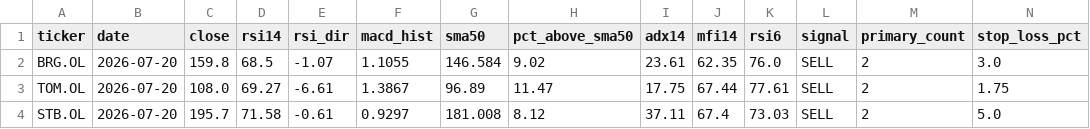
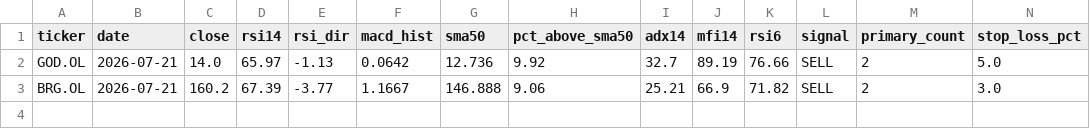
Before and after one commit to keresell-coder/oslo-screener, a CSV file: sell.csv, drawn as a sheet; only a part is shown; removed rows and columns are numbered as before the commit, all else as after; rows hold the shown columns only; the diff names each change by its address in the sheet, - before the commit and + after, or states it on an @@ line.

```diff
--- a/sell.csv
+++ b/sell.csv
+row 2: GOD.OL | 2026-07-21 | 14.0 | 65.97 | -1.13 | 0.0642 | 12.736 | 9.92 | 32.7 | 89.19 | 76.66 | SELL | 2 | 5.0
-B3 (date): 2026-07-20
+B3 (date): 2026-07-21
-C3 (close): 159.8
+C3 (close): 160.2
-D3 (rsi14): 68.5
+D3 (rsi14): 67.39
-E3 (rsi_dir): -1.07
+E3 (rsi_dir): -3.77
-F3 (macd_hist): 1.1055
+F3 (macd_hist): 1.1667
-G3 (sma50): 146.584
+G3 (sma50): 146.888
-H3 (pct_above_sma50): 9.02
+H3 (pct_above_sma50): 9.06
-I3 (adx14): 23.61
+I3 (adx14): 25.21
-J3 (mfi14): 62.35
+J3 (mfi14): 66.9
-K3 (rsi6): 76.0
+K3 (rsi6): 71.82
-row 3: TOM.OL | 2026-07-20 | 108.0 | 69.27 | -6.61 | 1.3867 | 96.89 | 11.47 | 17.75 | 67.44 | 77.61 | SELL | 2 | 1.75
-row 4: STB.OL | 2026-07-20 | 195.7 | 71.58 | -0.61 | 0.9297 | 181.008 | 8.12 | 37.11 | 67.4 | 73.03 | SELL | 2 | 5.0
```
Also changed, not shown: buy.csv, latest.csv, 4 other files.
